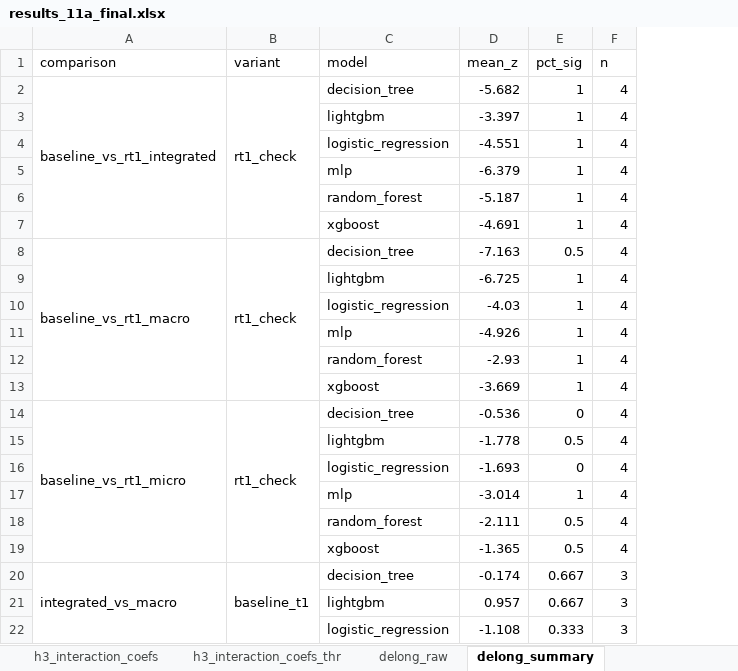
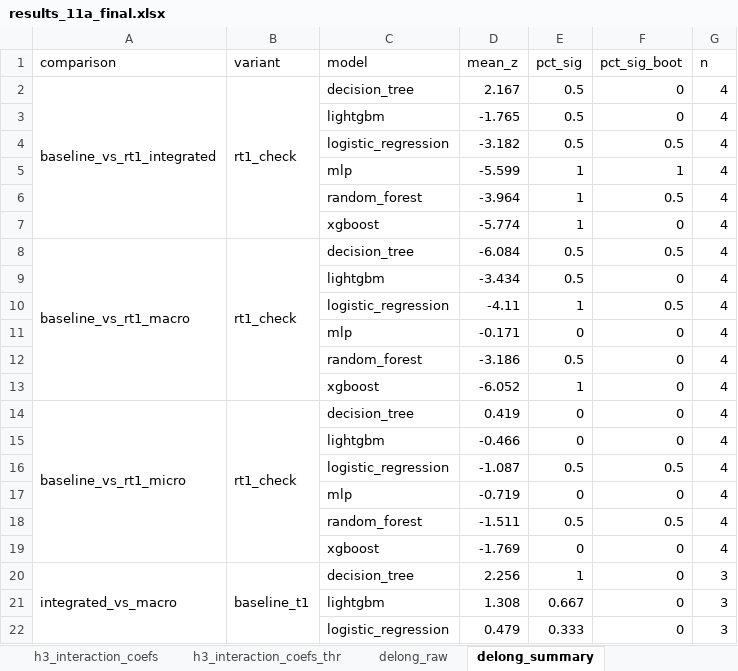
Before and after one commit to EsmeeVR/EWS-for-SBC-EsmeeVR, an Excel workbook: outputs/results/11a/results_11a_final.xlsx, sheet delong_summary, drawn as a sheet; only a part is shown; values as stored, in another font and other column widths than the file's, no borders; removed rows and columns are numbered as before the commit, all else as after; the diff covers the shown part only; the diff names each change by its address in the sheet, - before the commit and + after, or states it on an @@ line.

```diff
--- a/outputs/results/11a/results_11a_final.xlsx (sheet delong_summary)
+++ b/outputs/results/11a/results_11a_final.xlsx (sheet delong_summary)
+column F (pct_sig_boot), rows 2-14: 0 | 0 | 0.5 | 1 | 0.5 | 0 | 0.5 | 0 | 0.5 | 0 | 0 | 0 | 0; rows 16-22: 0.5 | 0 | 0.5 | 0 | 0 | 0 | 0
-D2 (mean_z): -5.682
+D2 (mean_z): 2.167
-E2:E4 (pct_sig): 1
+E2:E4 (pct_sig): 0.5
-D3 (mean_z): -3.397
+D3 (mean_z): -1.765
-D4 (mean_z): -4.551
+D4 (mean_z): -3.182
-D5 (mean_z): -6.379
+D5 (mean_z): -5.599
-D6 (mean_z): -5.187
+D6 (mean_z): -3.964
-D7 (mean_z): -4.691
+D7 (mean_z): -5.774
-D8 (mean_z): -7.163
+D8 (mean_z): -6.084
-D9 (mean_z): -6.725
+D9 (mean_z): -3.434
-E9 (pct_sig): 1
+E9 (pct_sig): 0.5
-D10 (mean_z): -4.03
+D10 (mean_z): -4.11
-D11 (mean_z): -4.926
+D11 (mean_z): -0.171
-E11 (pct_sig): 1
+E11 (pct_sig): 0
-D12 (mean_z): -2.93
+D12 (mean_z): -3.186
-E12 (pct_sig): 1
+E12 (pct_sig): 0.5
-D13 (mean_z): -3.669
+D13 (mean_z): -6.052
-D14 (mean_z): -0.536
+D14 (mean_z): 0.419
+row 15:  |  | lightgbm | -0.466 | 0 | 0 | 4
-C16 (model): lightgbm
+C16 (model): logistic_regression
-D16 (mean_z): -1.778
+D16 (mean_z): -1.087
-C17 (model): logistic_regression
+C17 (model): mlp
-D17 (mean_z): -1.693
+D17 (mean_z): -0.719
-row 17:  |  | mlp | -3.014 | 1 | 4
-D18 (mean_z): -2.111
+D18 (mean_z): -1.511
-D19 (mean_z): -1.365
+D19 (mean_z): -1.769
-E19 (pct_sig): 0.5
+E19 (pct_sig): 0
-D20 (mean_z): -0.174
+D20 (mean_z): 2.256
-E20 (pct_sig): 0.667
+E20 (pct_sig): 1
-D21 (mean_z): 0.957
+D21 (mean_z): 1.308
-D22 (mean_z): -1.108
+D22 (mean_z): 0.479
```
Also changed, not shown: 2 added rows, 2 removed rows and 26 edited cells elsewhere in this sheet, sheet all_results, sheet delong_raw, sheet mean_metrics_baseline, sheet lr_no_dummies_raw, sheet h3_raw, sheet lr_coefficients, 7 more sheets, outputs/results/11b/results_11b_final.xlsx, outputs/results/11d/results_11d_final.xlsx, 42 other files.
